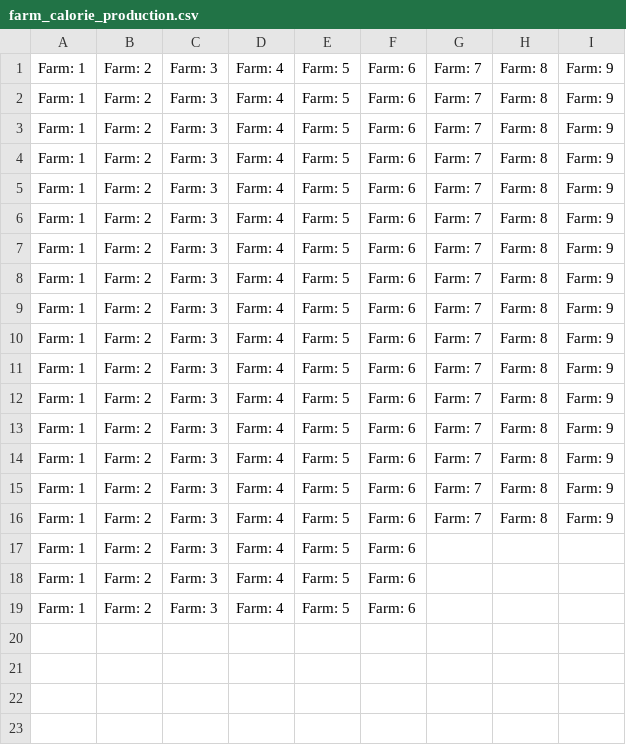
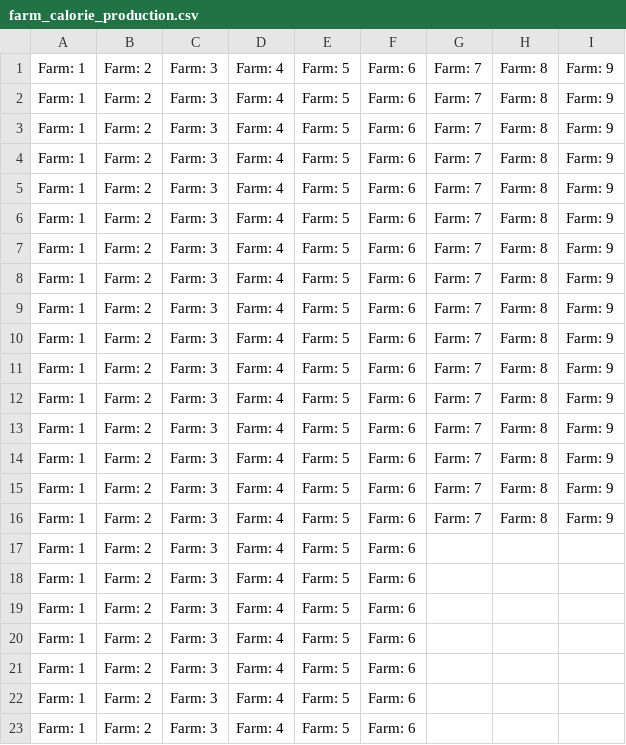
Before and after one commit to drgee1000/urban_farming_abm, a CSV file: Output/farm_calorie_production.csv, drawn as a sheet.

```diff
--- a/Output/farm_calorie_production.csv
+++ b/Output/farm_calorie_production.csv
@@ -19 +19,5 @@ Farm: 1,Farm: 2,Farm: 3,Farm: 4,Farm: 5,Farm: 6
 Farm: 1,Farm: 2,Farm: 3,Farm: 4,Farm: 5,Farm: 6
+Farm: 1,Farm: 2,Farm: 3,Farm: 4,Farm: 5,Farm: 6
+Farm: 1,Farm: 2,Farm: 3,Farm: 4,Farm: 5,Farm: 6
+Farm: 1,Farm: 2,Farm: 3,Farm: 4,Farm: 5,Farm: 6
+Farm: 1,Farm: 2,Farm: 3,Farm: 4,Farm: 5,Farm: 6
```
Also changed, not shown: Output/agent_calorie_consumption.csv, 15 other files.
